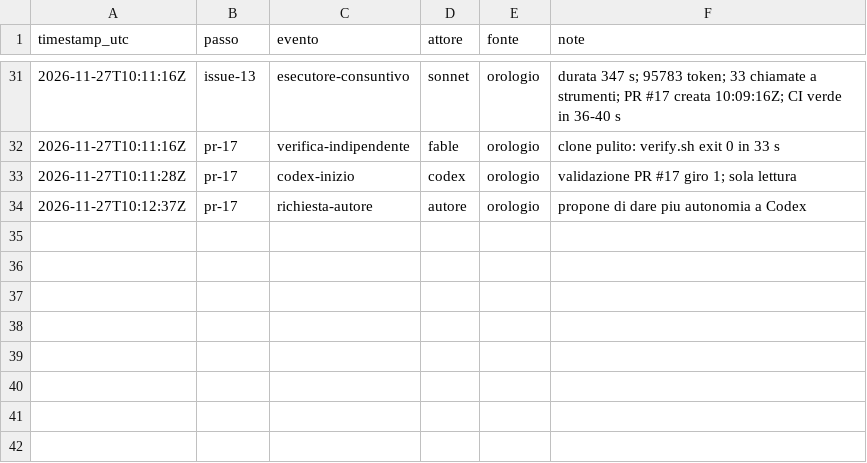
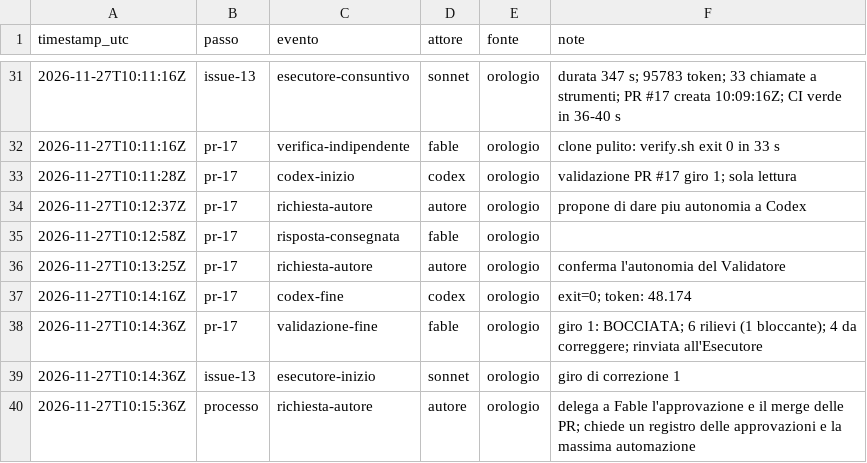
Before and after one commit to ltoscano/men-b-carddemo-java, a CSV file: paper/data/eventi.csv, drawn as a sheet; only a part is shown, gaps mark what is left out.

```diff
--- a/paper/data/eventi.csv
+++ b/paper/data/eventi.csv
@@ -34 +34,7 @@ timestamp_utc,passo,evento,attore,fonte,note
 2026-11-27T10:12:37Z,pr-17,richiesta-autore,autore,orologio,propone di dare piu autonomia a Codex
+2026-11-27T10:12:58Z,pr-17,risposta-consegnata,fable,orologio,
+2026-11-27T10:13:25Z,pr-17,richiesta-autore,autore,orologio,conferma l'autonomia del Validatore
+2026-11-27T10:14:16Z,pr-17,codex-fine,codex,orologio,exit=0; token: 48.174
+2026-11-27T10:14:36Z,pr-17,validazione-fine,fable,orologio,giro 1: BOCCIATA; 6 rilievi (1 bloccante); 4 da correggere; rinviata all'Esecutore
+2026-11-27T10:14:36Z,issue-13,esecutore-inizio,sonnet,orologio,giro di correzione 1
+2026-11-27T10:15:36Z,processo,richiesta-autore,autore,orologio,delega a Fable l'approvazione e il merge delle PR; chiede un registro delle approvazioni e la massima automazione
```
Also changed, not shown: 4 other files.
